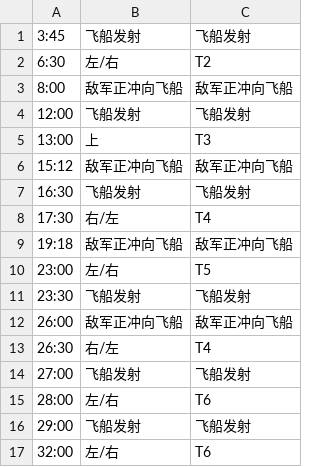
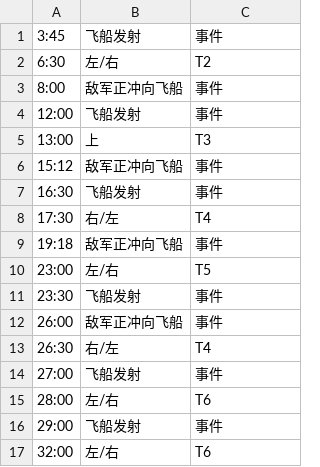
Before and after one commit to Archer-Ucx0DSe4f57t9/Keiframe, a CSV file: resources/maps/zh/营救矿工.csv, drawn as a sheet.

```diff
--- a/resources/maps/zh/营救矿工.csv
+++ b/resources/maps/zh/营救矿工.csv
@@ -1,17 +1,17 @@
-3:45,飞船发射,飞船发射
+3:45,飞船发射,事件
 6:30,左/右,T2
-8:00,敌军正冲向飞船,敌军正冲向飞船
-12:00,飞船发射,飞船发射
+8:00,敌军正冲向飞船,事件
+12:00,飞船发射,事件
 13:00,上,T3
-15:12,敌军正冲向飞船,敌军正冲向飞船
-16:30,飞船发射,飞船发射
+15:12,敌军正冲向飞船,事件
+16:30,飞船发射,事件
 17:30,右/左,T4
-19:18,敌军正冲向飞船,敌军正冲向飞船
+19:18,敌军正冲向飞船,事件
 23:00,左/右,T5
-23:30,飞船发射,飞船发射
-26:00,敌军正冲向飞船,敌军正冲向飞船
+23:30,飞船发射,事件
+26:00,敌军正冲向飞船,事件
 26:30,右/左,T4
-27:00,飞船发射,飞船发射
+27:00,飞船发射,事件
 28:00,左/右,T6
-29:00,飞船发射,飞船发射
+29:00,飞船发射,事件
 32:00,左/右,T6
```
Also changed, not shown: resources/maps/zh-csv/升格之恋.csv, resources/maps/zh/升格之恋.csv, 3 other files.
